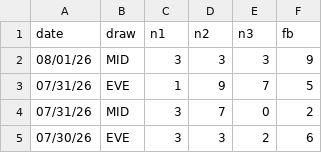
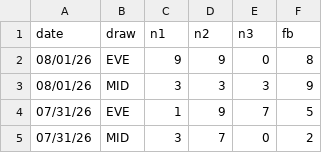
Before and after one commit to gurk02/numbers, a CSV file: data/3numbers.csv, drawn as a sheet; only a part is shown; the shorter side is filled out with more unchanged rows; the diff names each change by its address in the sheet, - before the commit and + after, or states it on an @@ line.

```diff
--- a/data/3numbers.csv
+++ b/data/3numbers.csv
+row 2: 08/01/26 | EVE | 9 | 9 | 0 | 8
```
Also changed, not shown: 1 other file.
